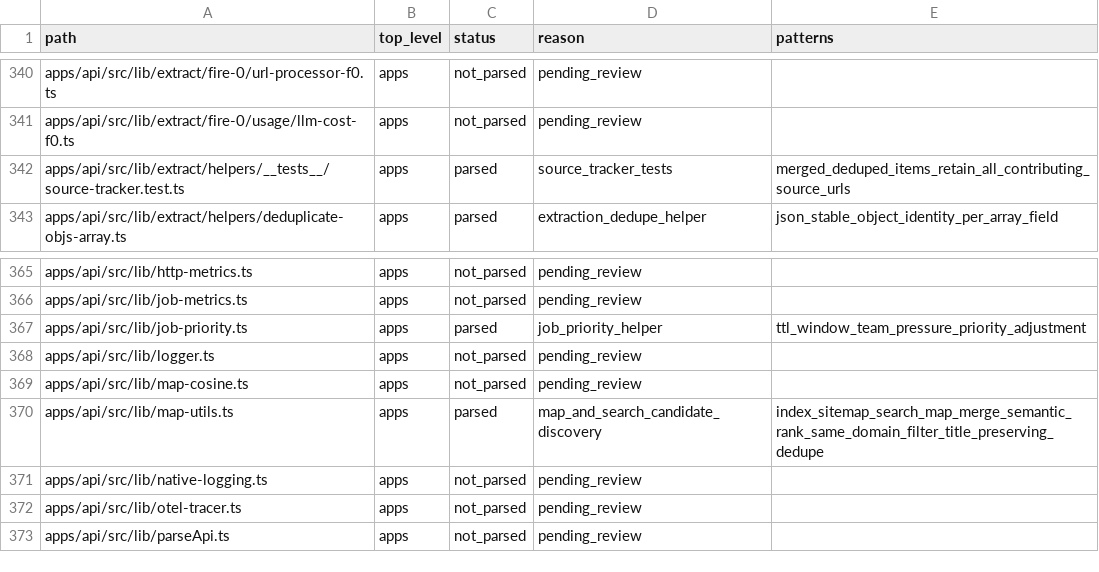
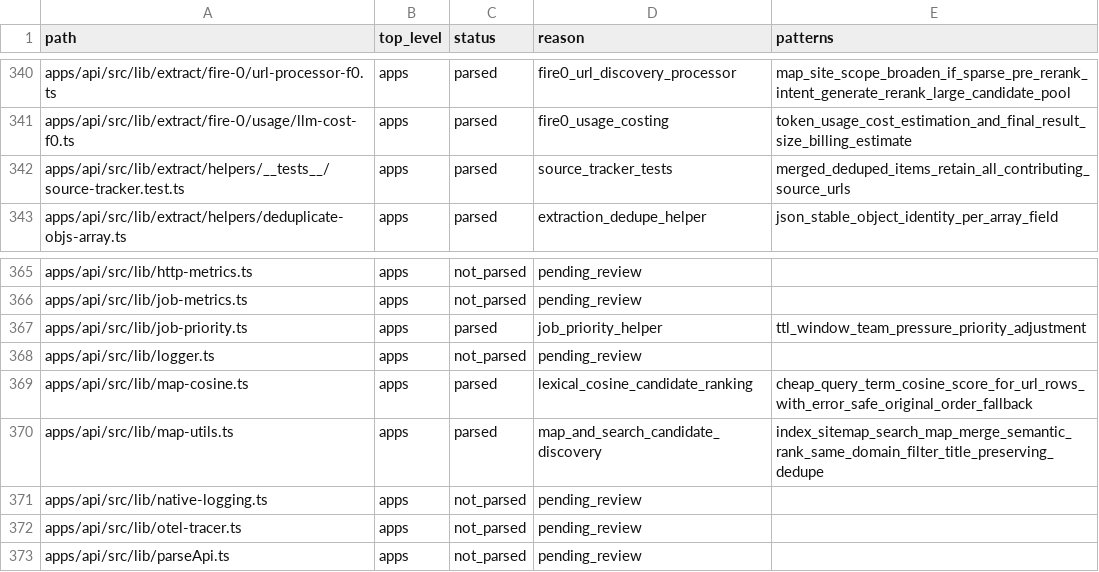
Before and after one commit to jakerslam/protheus, a TSV file: docs/workspace/FIRECRAWL_WEB_TOOLING_FILE_INVENTORY.tsv, drawn as a sheet; only a part is shown, gaps mark what is left out; the diff covers the shown part only; the diff names each change by its address in the sheet, - before the commit and + after, or states it on an @@ line.

```diff
--- a/docs/workspace/FIRECRAWL_WEB_TOOLING_FILE_INVENTORY.tsv
+++ b/docs/workspace/FIRECRAWL_WEB_TOOLING_FILE_INVENTORY.tsv
-C340:C341 (status): not_parsed
+C340:C341 (status): parsed
-D340 (reason): pending_review
+D340 (reason): fire0_url_discovery_processor
-E340 (patterns): (empty)
+E340 (patterns): map_site_scope_broaden_if_sparse_pre_rerank_intent_generate_rerank_large_candidate_pool
-D341 (reason): pending_review
+D341 (reason): fire0_usage_costing
-E341 (patterns): (empty)
+E341 (patterns): token_usage_cost_estimation_and_final_result_size_billing_estimate
-C369 (status): not_parsed
+C369 (status): parsed
-D369 (reason): pending_review
+D369 (reason): lexical_cosine_candidate_ranking
-E369 (patterns): (empty)
+E369 (patterns): cheap_query_term_cosine_score_for_url_rows_with_error_safe_original_order_fallback
```
Also changed, not shown: 45 edited cells elsewhere in this file, 4 other files.
